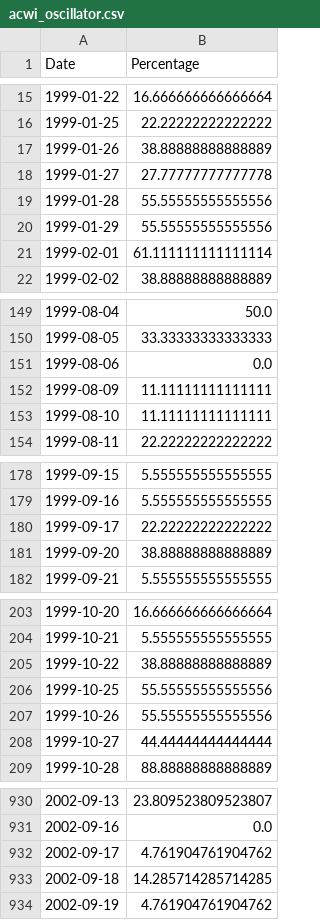
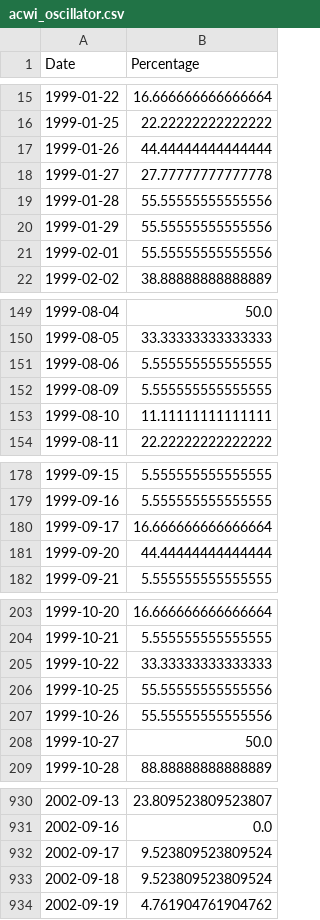
Before and after one commit to smallfishmacro-Git/market-dashboard, a CSV file: data/datasets/acwi_oscillator.csv, drawn as a sheet; only a part is shown, gaps mark what is left out; the diff covers the shown part only.

```diff
--- a/data/datasets/acwi_oscillator.csv
+++ b/data/datasets/acwi_oscillator.csv
@@ -16,3 +16,3 @@ Date,Percentage
 1999-01-25,22.22222222222222
-1999-01-26,38.88888888888889
+1999-01-26,44.44444444444444
 1999-01-27,27.77777777777778
@@ -20,3 +20,3 @@ Date,Percentage
 1999-01-29,55.55555555555556
-1999-02-01,61.111111111111114
+1999-02-01,55.55555555555556
 1999-02-02,38.88888888888889
@@ -150,4 +150,4 @@ Date,Percentage
 1999-08-05,33.33333333333333
-1999-08-06,0.0
-1999-08-09,11.11111111111111
+1999-08-06,5.555555555555555
+1999-08-09,5.555555555555555
 1999-08-10,11.11111111111111
@@ -179,4 +179,4 @@ Date,Percentage
 1999-09-16,5.555555555555555
-1999-09-17,22.22222222222222
-1999-09-20,38.88888888888889
+1999-09-17,16.666666666666664
+1999-09-20,44.44444444444444
 1999-09-21,5.555555555555555
@@ -204,6 +204,6 @@ Date,Percentage
 1999-10-21,5.555555555555555
-1999-10-22,38.88888888888889
+1999-10-22,33.33333333333333
 1999-10-25,55.55555555555556
 1999-10-26,55.55555555555556
-1999-10-27,44.44444444444444
+1999-10-27,50.0
 1999-10-28,88.88888888888889
@@ -931,4 +931,4 @@ Date,Percentage
 2002-09-16,0.0
-2002-09-17,4.761904761904762
-2002-09-18,14.285714285714285
+2002-09-17,9.523809523809524
+2002-09-18,9.523809523809524
 2002-09-19,4.761904761904762
```
Also changed, not shown: 1 added row and 81 edited cells elsewhere in this file, data/barchart/CRB_Metals_Sub_Index_$CRBM.csv, data/barchart/ISM_Manufacturing_Index.csv, 7 other files.
